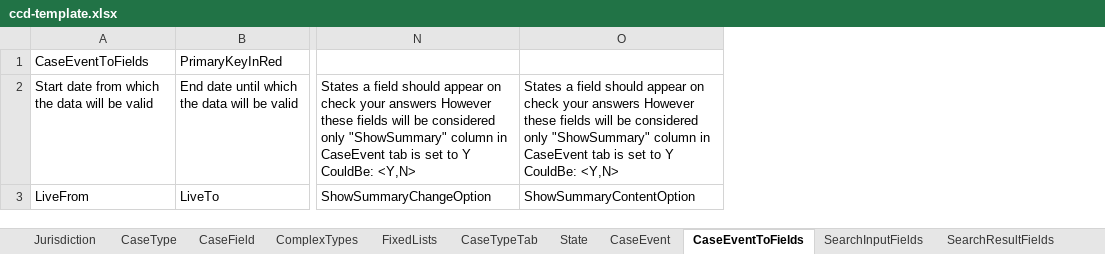
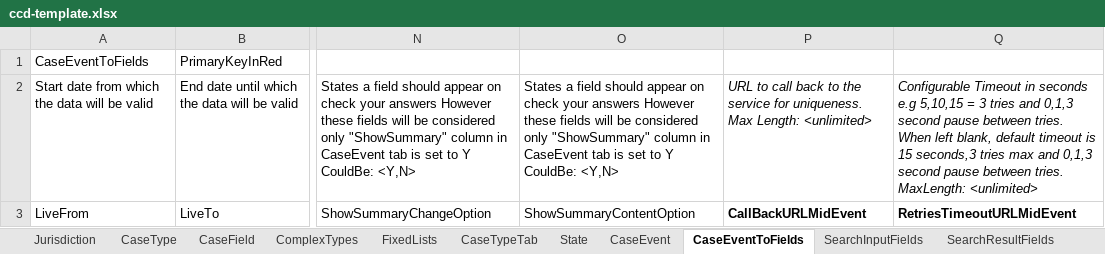
Before and after one commit to hmcts/sscs-ccd-definitions, an Excel workbook: benefit/data/ccd-template.xlsx, sheet CaseEventToFields, drawn as a sheet; only a part is shown, gaps mark what is left out; values as stored, in another font and other column widths than the file's, no borders; charts and pictures and conditional formats not drawn; ↵ is a line break in a cell; the diff names each change by its address in the sheet, - before the commit and + after, or states it on an @@ line.

```diff
--- a/benefit/data/ccd-template.xlsx (sheet CaseEventToFields)
+++ b/benefit/data/ccd-template.xlsx (sheet CaseEventToFields)
+column P, rows 2-3: URL to call back to the service for uniqueness. ↵ Max Length: <unlimited> | CallBackURLMidEvent
+column Q, rows 2-3: Configurable Timeout in seconds e.g 5,10,15 = 3 tries and 0,1,3 second pause between tries. ↵ When left blank, default timeout is 15 seconds,3 tries max and 0,1,3 second pause between tries. ↵ MaxLength: <unlimited> | RetriesTimeoutURLMidEvent
```
Also changed, not shown: charts or pictures, 6 other files.
